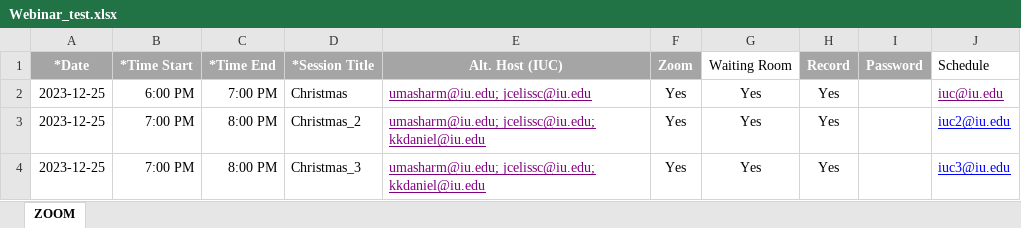
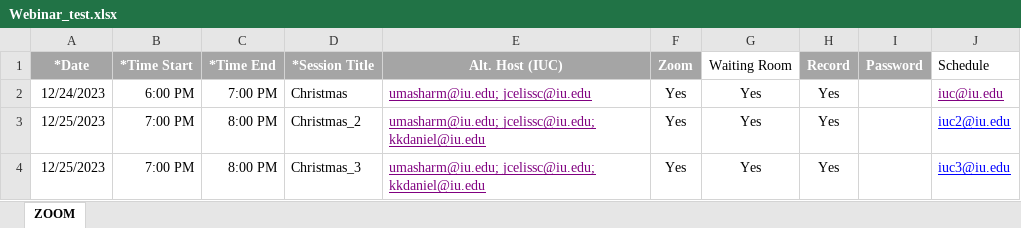
Before and after one commit to umasharm/iu-conferences-fe, an Excel workbook: Webinar_test.xlsx, sheet ZOOM, drawn as a sheet; values as stored, in another font and other column widths than the file's, no borders; the diff names each change by its address in the sheet, - before the commit and + after, or states it on an @@ line.

Commit message:
Add files via upload

```diff
--- a/Webinar_test.xlsx (sheet ZOOM)
+++ b/Webinar_test.xlsx (sheet ZOOM)
-A2 (*Date): 2023-12-25
+A2 (*Date): 12/24/2023
-A3:A4 (*Date): 2023-12-25
+A3:A4 (*Date): 12/25/2023
```
